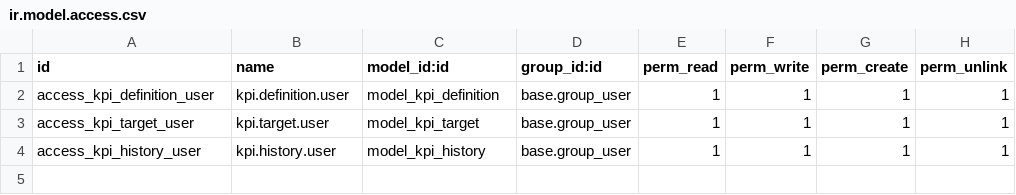
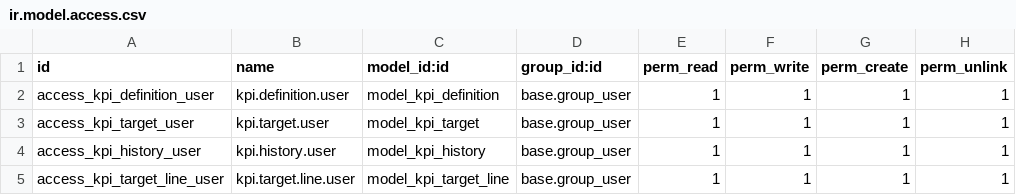
Before and after one commit to Melese999/odoo, a CSV file: kpi_management_framework/security/ir.model.access.csv, drawn as a sheet; the diff names each change by its address in the sheet, - before the commit and + after, or states it on an @@ line.

```diff
--- a/kpi_management_framework/security/ir.model.access.csv
+++ b/kpi_management_framework/security/ir.model.access.csv
+row 5: access_kpi_target_line_user | kpi.target.line.user | model_kpi_target_line | base.group_user | 1 | 1 | 1 | 1
```
Also changed, not shown: amg_holiday_schedule/security/ir.model.access.csv, 38 other files.
